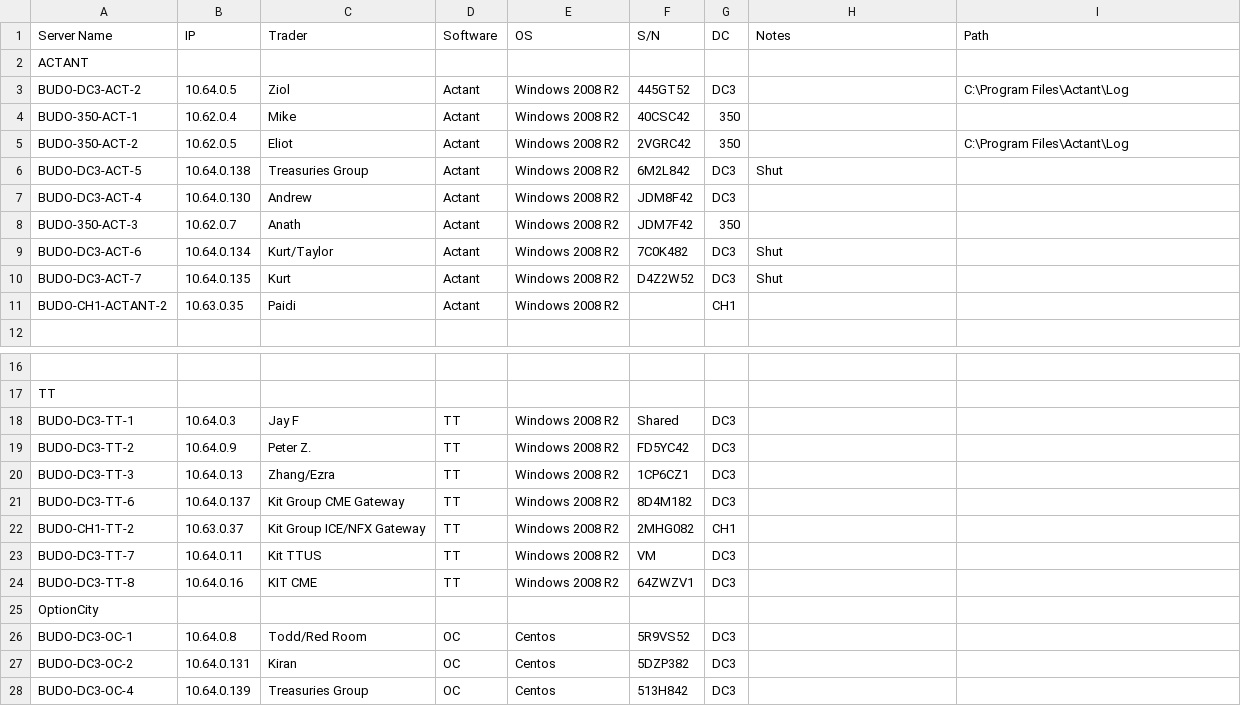
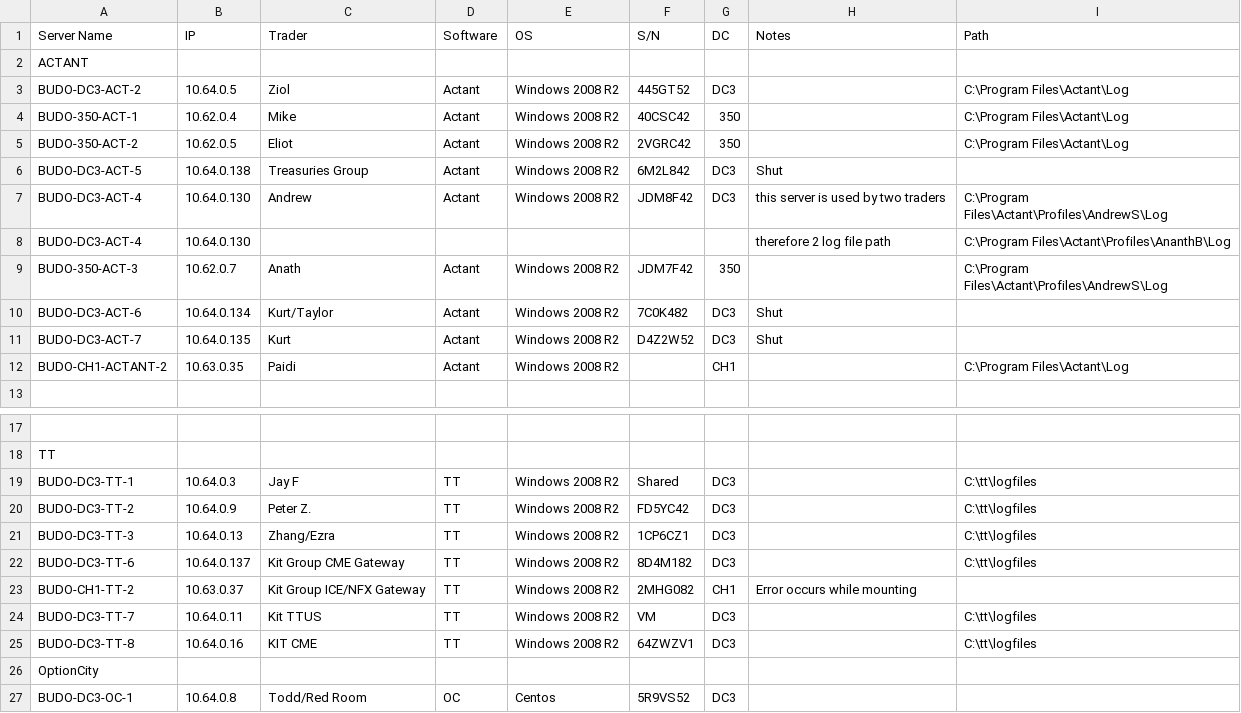
Before and after one commit to BoyangDong/AuditLogCheck, a CSV file: Budo_Server_Spreadsheet.csv, drawn as a sheet; only a part is shown, gaps mark what is left out; the shorter side is filled out with more unchanged rows; addresses are those after the commit; the diff names each change by its address in the sheet, - before the commit and + after, or states it on an @@ line.

Commit message:
Update server spreadsheet

```diff
--- a/Budo_Server_Spreadsheet.csv
+++ b/Budo_Server_Spreadsheet.csv
-I4 (Path): (empty)
+I4 (Path): C:\Program Files\Actant\Log
-H7 (Notes): (empty)
+H7 (Notes): this server is used by two traders
-I7 (Path): (empty)
+I7 (Path): C:\Program Files\Actant\Profiles\AndrewS\Log
+row 8: BUDO-DC3-ACT-4 | 10.64.0.130 |  |  |  |  |  | therefore 2 log file path | C:\Program Files\Actant\Profiles\AnanthB\Log
-I9 (Path): (empty)
+I9 (Path): C:\Program Files\Actant\Profiles\AndrewS\Log
-I12 (Path): (empty)
+I12 (Path): C:\Program Files\Actant\Log
-I19:I22 (Path): (empty)
+I19:I22 (Path): C:\tt\logfiles
-H23 (Notes): (empty)
+H23 (Notes): Error occurs while mounting
-I24:I25 (Path): (empty)
+I24:I25 (Path): C:\tt\logfiles
```
Also changed, not shown: 1 other file.
